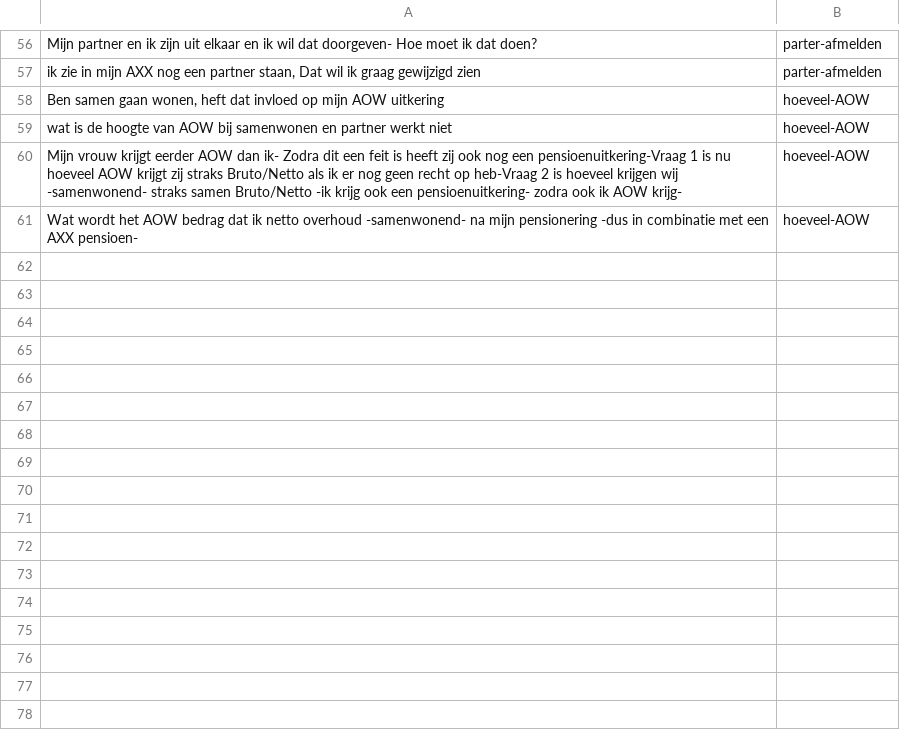
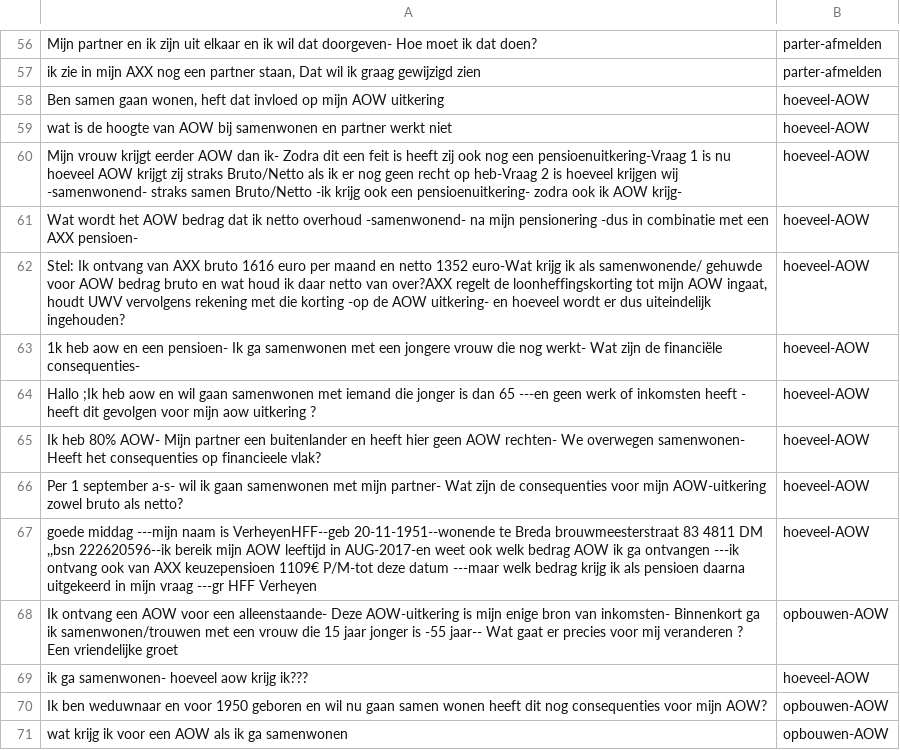
Before and after one commit to irpk/conversation-starter, a CSV file: training/intents.csv, drawn as a sheet; only a part is shown, gaps mark what is left out.

Commit message:
Update intents.csv

```diff
--- a/training/intents.csv
+++ b/training/intents.csv
@@ -61 +61,11 @@
 "Wat wordt het AOW bedrag dat ik netto overhoud -samenwonend- na mijn pensionering -dus in combinatie met een AXX pensioen-","hoeveel-AOW"
+"Stel: Ik ontvang van AXX bruto 1616 euro per maand en netto 1352 euro-Wat krijg ik als samenwonende/ gehuwde voor AOW bedrag bruto en wat houd ik daar netto van over?AXX regelt de loonheffingskorting tot mijn AOW ingaat,  houdt UWV vervolgens rekening met die korting -op de AOW uitkering- en hoeveel wordt er dus uiteindelijk ingehouden?","hoeveel-AOW"
+"1k heb aow en een pensioen- Ik ga samenwonen met een jongere vrouw die nog werkt- Wat zijn de financiële consequenties-","hoeveel-AOW"
+"Hallo ;Ik heb aow   en wil gaan samenwonen  met iemand die jonger is dan 65 ---en geen werk of inkomsten heeft  - heeft dit gevolgen voor mijn aow uitkering ?","hoeveel-AOW"
+"Ik heb 80% AOW- Mijn partner een buitenlander en heeft hier geen AOW rechten- We overwegen samenwonen- Heeft het consequenties op financieele vlak?","hoeveel-AOW"
+"Per 1 september a-s- wil ik gaan samenwonen met mijn partner- Wat zijn de consequenties voor mijn AOW-uitkering zowel bruto als netto?","hoeveel-AOW"
+"goede middag ---mijn naam is VerheyenHFF--geb 20-11-1951--wonende te Breda brouwmeesterstraat 83 4811 DM ,,bsn 222620596--ik bereik mijn AOW leeftijd in AUG-2017-en weet ook welk bedrag AOW ik ga ontvangen ---ik ontvang ook van AXX keuzepensioen 1109€ P/M-tot deze datum ---maar welk bedrag krijg ik als pensioen daarna uitgekeerd in mijn vraag ---gr HFF Verheyen","hoeveel-AOW"
+"Ik ontvang een AOW voor een alleenstaande- Deze AOW-uitkering is mijn enige bron van inkomsten- Binnenkort ga ik samenwonen/trouwen met een vrouw die 15 jaar jonger is -55 jaar-- Wat gaat er precies voor mij veranderen ? Een vriendelijke groet","opbouwen-AOW"
+"ik ga samenwonen-  hoeveel aow krijg ik???","hoeveel-AOW"
+"Ik ben weduwnaar en voor 1950 geboren en wil nu gaan samen wonen heeft dit nog consequenties voor mijn AOW?","opbouwen-AOW"
+"wat krijg ik voor een AOW als ik ga samenwonen","opbouwen-AOW"
```
